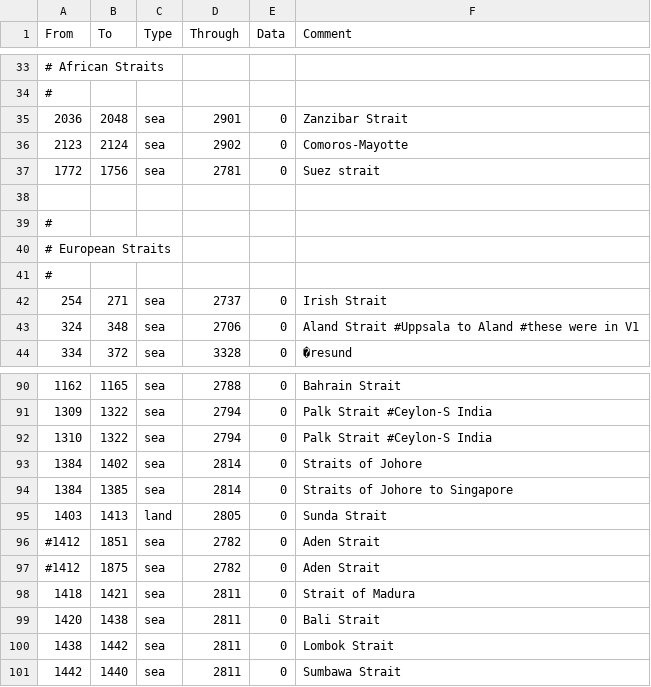
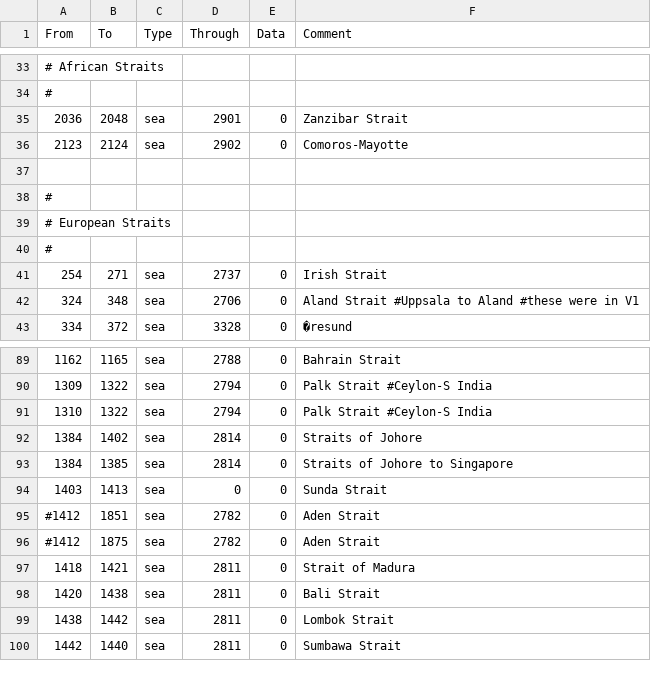
Before and after one commit to reallyboris/DoD_Multiplayer_Boris, a CSV file: map/adjacencies.csv, drawn as a sheet; only a part is shown, gaps mark what is left out.

Commit message:
updated strait icons via python script to reflect actual straits

```diff
--- a/map/adjacencies.csv
+++ b/map/adjacencies.csv
@@ -36,3 +36,2 @@ From;To;Type;Through;Data;Comment
 2123;2124;sea;2902;0;Comoros-Mayotte
-1772;1756;sea;2781;0;Suez strait
 
@@ -94,3 +93,3 @@ From;To;Type;Through;Data;Comment
 1384;1385;sea;2814;0;Straits of Johore to Singapore
-1403;1413;land;2805;0;Sunda Strait
+1403;1413;sea;0;0;Sunda Strait
 #1412;1851;sea;2782;0;Aden Strait
```
Also changed, not shown: 1 other file.
